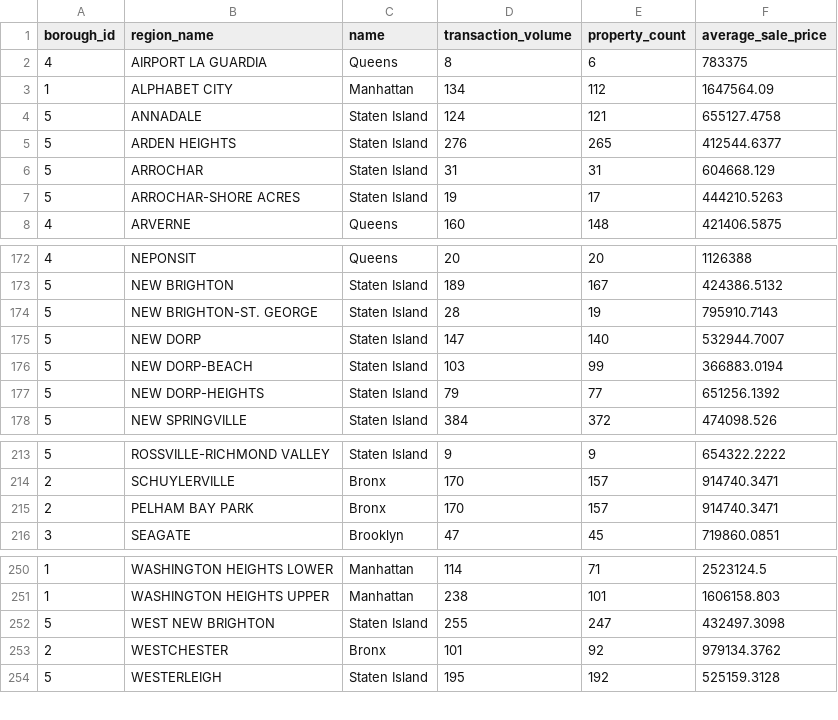
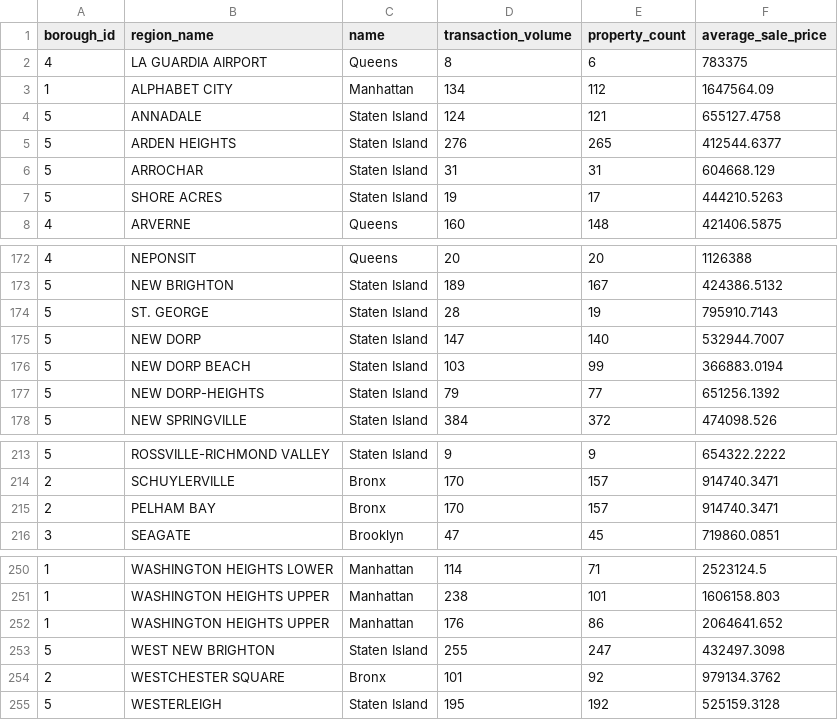
Before and after one commit to netcsc/dva_neighbourhood, a CSV file: NY_neighborhood_avg_sales_2017.csv, drawn as a sheet; only a part is shown, gaps mark what is left out.

```diff
--- a/NY_neighborhood_avg_sales_2017.csv
+++ b/NY_neighborhood_avg_sales_2017.csv
@@ -1,3 +1,3 @@
 borough_id,region_name,name,transaction_volume,property_count,average_sale_price
-4,AIRPORT LA GUARDIA,Queens,8,6,783375
+4,LA GUARDIA AIRPORT,Queens,8,6,783375
 1,ALPHABET CITY,Manhattan,134,112,1647564.09
@@ -6,3 +6,3 @@ borough_id,region_name,name,transaction_volume,property_count,average_sale_price
 5,ARROCHAR,Staten Island,31,31,604668.129
-5,ARROCHAR-SHORE ACRES,Staten Island,19,17,444210.5263
+5,SHORE ACRES,Staten Island,19,17,444210.5263
 4,ARVERNE,Queens,160,148,421406.5875
@@ -173,5 +173,5 @@ borough_id,region_name,name,transaction_volume,property_count,average_sale_price
 5,NEW BRIGHTON,Staten Island,189,167,424386.5132
-5,NEW BRIGHTON-ST. GEORGE,Staten Island,28,19,795910.7143
+5,ST. GEORGE,Staten Island,28,19,795910.7143
 5,NEW DORP,Staten Island,147,140,532944.7007
-5,NEW DORP-BEACH,Staten Island,103,99,366883.0194
+5,NEW DORP BEACH,Staten Island,103,99,366883.0194
 5,NEW DORP-HEIGHTS,Staten Island,79,77,651256.1392
@@ -214,3 +214,3 @@ borough_id,region_name,name,transaction_volume,property_count,average_sale_price
 2,SCHUYLERVILLE, Bronx,170,157,914740.3471
-2,PELHAM BAY PARK, Bronx,170,157,914740.3471
+2,PELHAM BAY, Bronx,170,157,914740.3471
 3,SEAGATE,Brooklyn,47,45,719860.0851
@@ -251,4 +251,5 @@ borough_id,region_name,name,transaction_volume,property_count,average_sale_price
 1,WASHINGTON HEIGHTS UPPER,Manhattan,238,101,1606158.803
+1,WASHINGTON HEIGHTS UPPER,Manhattan,176,86,2064641.652
 5,WEST NEW BRIGHTON,Staten Island,255,247,432497.3098
-2,WESTCHESTER, Bronx,101,92,979134.3762
+2,WESTCHESTER SQUARE, Bronx,101,92,979134.3762
 5,WESTERLEIGH,Staten Island,195,192,525159.3128
```
Also changed, not shown: NY_neighborhood_avg_sales_2016.csv, NY_neighborhood_avg_sales_2018.csv, 3 other files.
